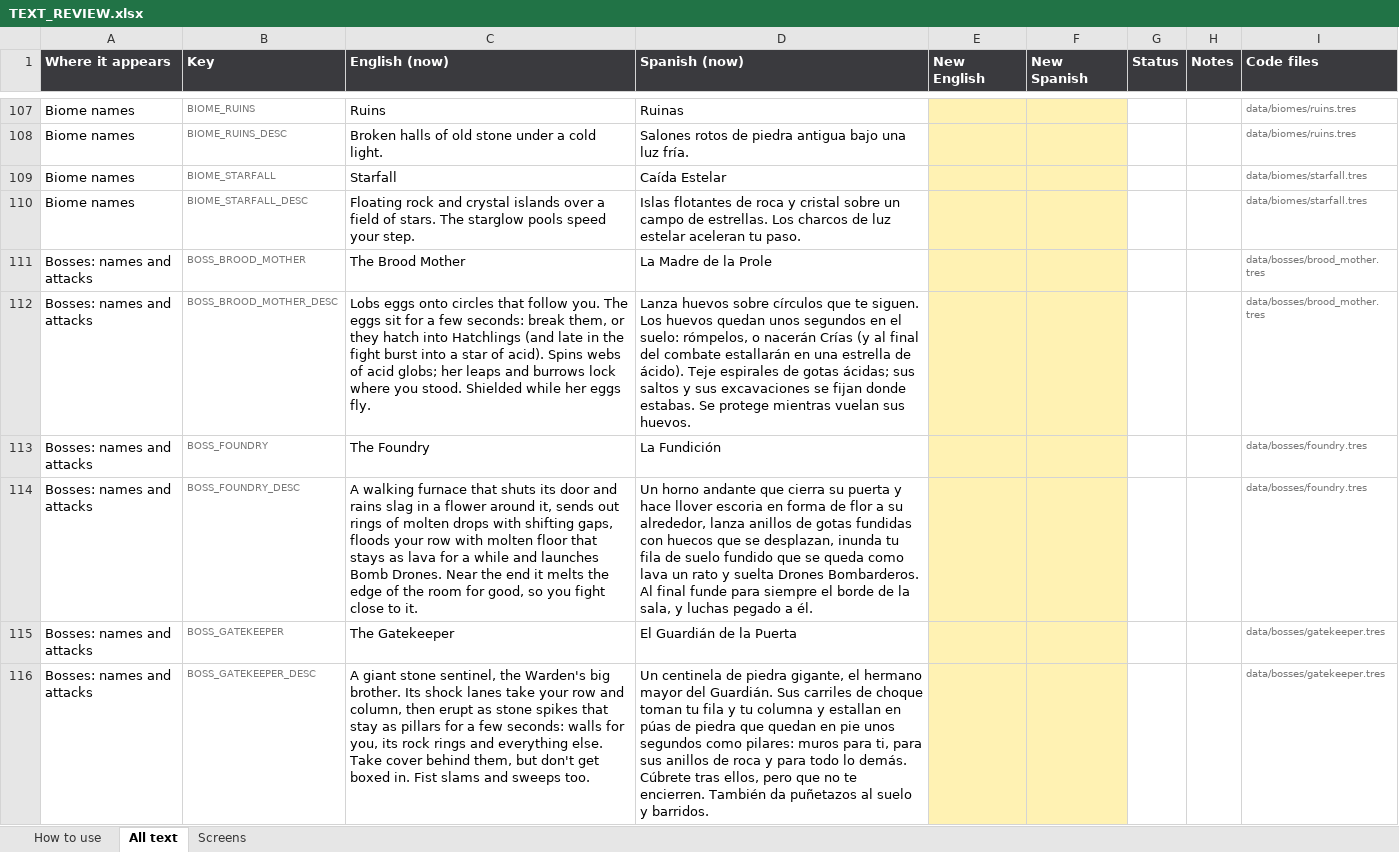
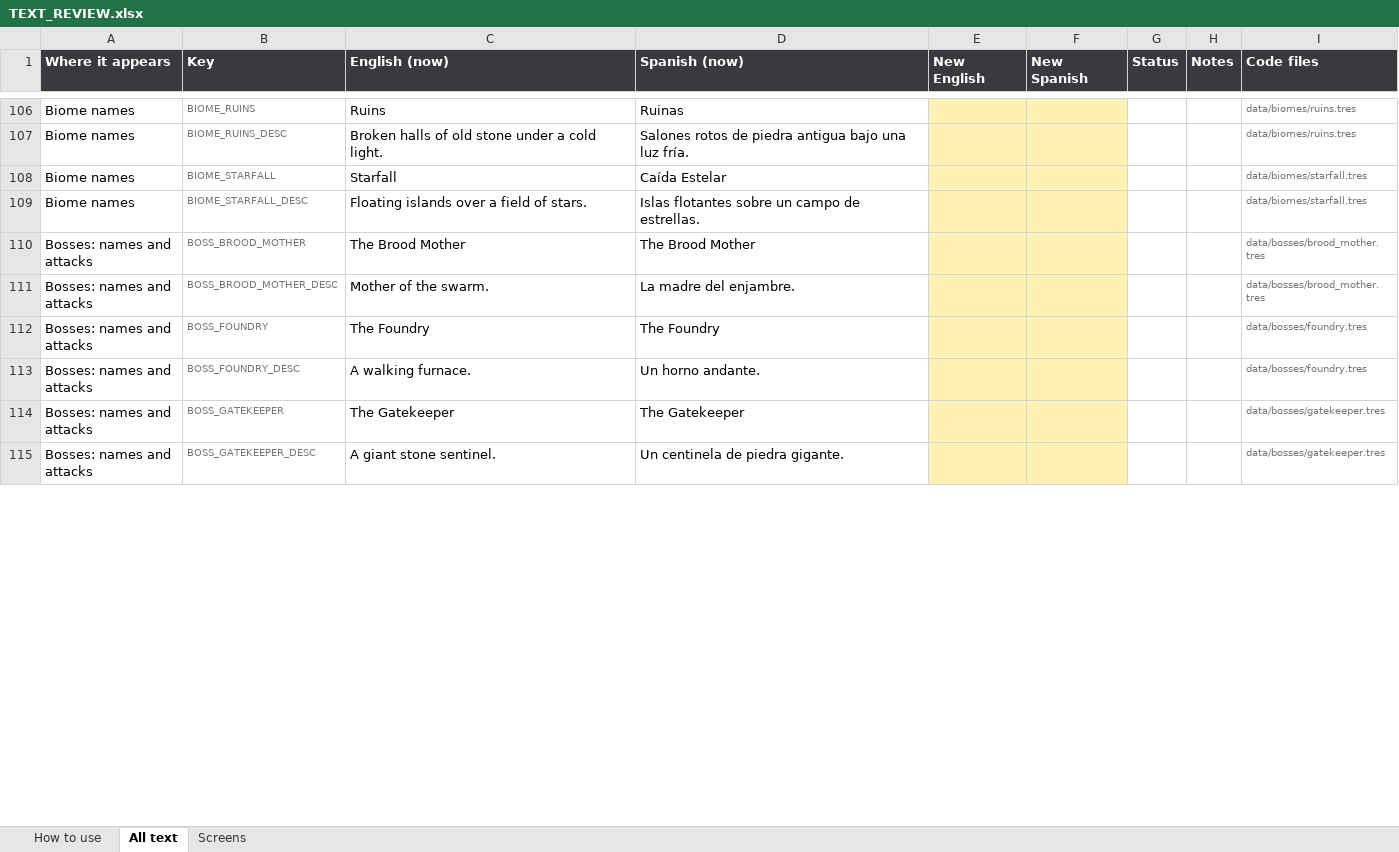
Before and after one commit to riusprime/zero-depth, an Excel workbook: docs/TEXT_REVIEW.xlsx, sheet All text, drawn as a sheet; only a part is shown, gaps mark what is left out; values as stored, in another font and other column widths than the file's, no borders; addresses are those after the commit; the diff covers the shown part only; the diff names each change by its address in the sheet, - before the commit and + after, or states it on an @@ line.

```diff
--- a/docs/TEXT_REVIEW.xlsx (sheet All text)
+++ b/docs/TEXT_REVIEW.xlsx (sheet All text)
-C109 (English (now)): Floating rock and crystal islands over a field of stars. The starglow pools speed your step.
+C109 (English (now)): Floating islands over a field of stars.
-D109 (Spanish (now)): Islas flotantes de roca y cristal sobre un campo de estrellas. Los charcos de luz estelar aceleran tu paso.
+D109 (Spanish (now)): Islas flotantes sobre un campo de estrellas.
-D110 (Spanish (now)): La Madre de la Prole
+D110 (Spanish (now)): The Brood Mother
-C111 (English (now)): Lobs eggs onto circles that follow you. The eggs sit for a few seconds: break them, or they hatch into Hatchlings (and late in the fight burst into a star of acid). Spins webs of acid globs; her leaps and burrows lock where you stood. Shielded while her eggs fly.
+C111 (English (now)): Mother of the swarm.
-D111 (Spanish (now)): Lanza huevos sobre círculos que te siguen. Los huevos quedan unos segundos en el suelo: rómpelos, o nacerán Crías (y al final del combate estallarán en una estrella de ácido). Teje espirales de gotas ácidas; sus saltos y sus excavaciones se fijan donde estabas. Se protege mientras vuelan sus huevos.
+D111 (Spanish (now)): La madre del enjambre.
-D112 (Spanish (now)): La Fundición
+D112 (Spanish (now)): The Foundry
-C113 (English (now)): A walking furnace that shuts its door and rains slag in a flower around it, sends out rings of molten drops with shifting gaps, floods your row with molten floor that stays as lava for a while and launches Bomb Drones. Near the end it melts the edge of the room for good, so you fight close to it.
+C113 (English (now)): A walking furnace.
-D113 (Spanish (now)): Un horno andante que cierra su puerta y hace llover escoria en forma de flor a su alrededor, lanza anillos de gotas fundidas con huecos que se desplazan, inunda tu fila de suelo fundido que se queda como lava un rato y suelta Drones Bombarderos. Al final funde para siempre el borde de la sala, y luchas pegado a él.
+D113 (Spanish (now)): Un horno andante.
-D114 (Spanish (now)): El Guardián de la Puerta
+D114 (Spanish (now)): The Gatekeeper
-C115 (English (now)): …giant stone sentinel, the Warden's big brother. Its shock lanes take your row and column, then erupt as stone spikes that stay as pillars for a few seconds: walls for you, its rock rings and everything else. Take cover behind them, but don't get boxed in. Fist slams and sweeps too.
+C115 (English (now)): …giant stone sentinel.
-D115 (Spanish (now)): …de piedra gigante, el hermano mayor del Guardián. Sus carriles de choque toman tu fila y tu columna y estallan en púas de piedra que quedan en pie unos segundos como pilares: muros para ti, para sus anillos de roca y para todo lo demás. Cúbrete tras ellos, pero que no te encierren. También da puñetazos al suelo y barridos.
+D115 (Spanish (now)): …de piedra gigante.
```
Also changed, not shown: 11 removed rows and 161 edited cells elsewhere in this sheet, sheet Screens, sheet How to use, 40 other files.
